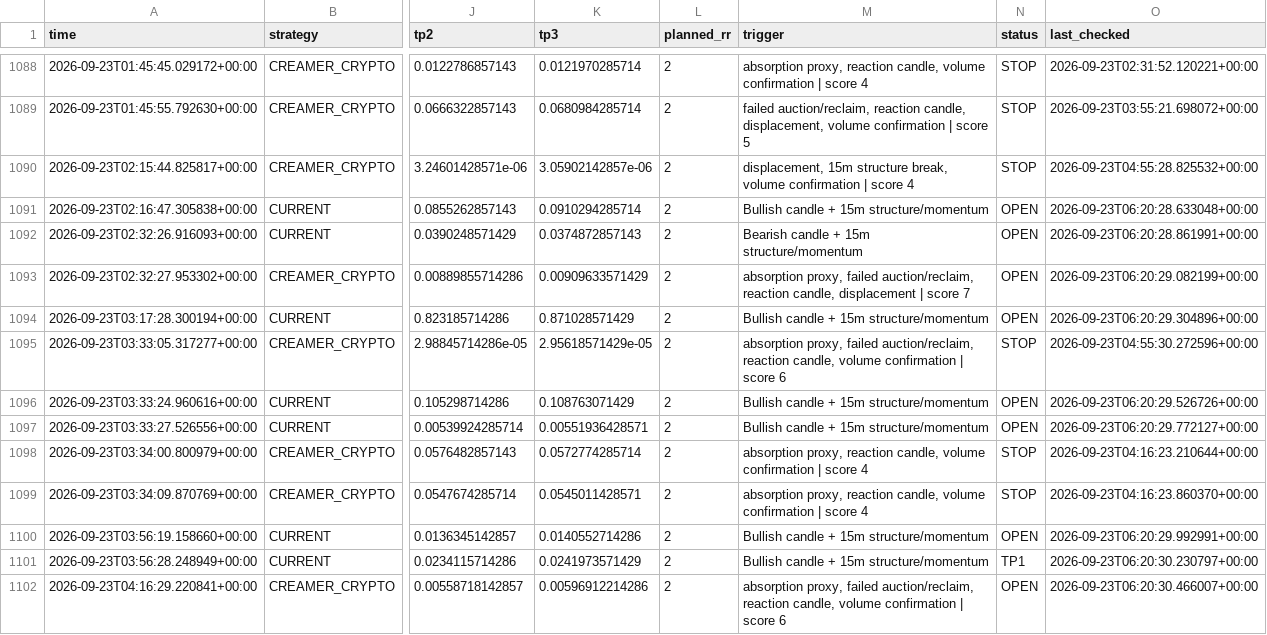
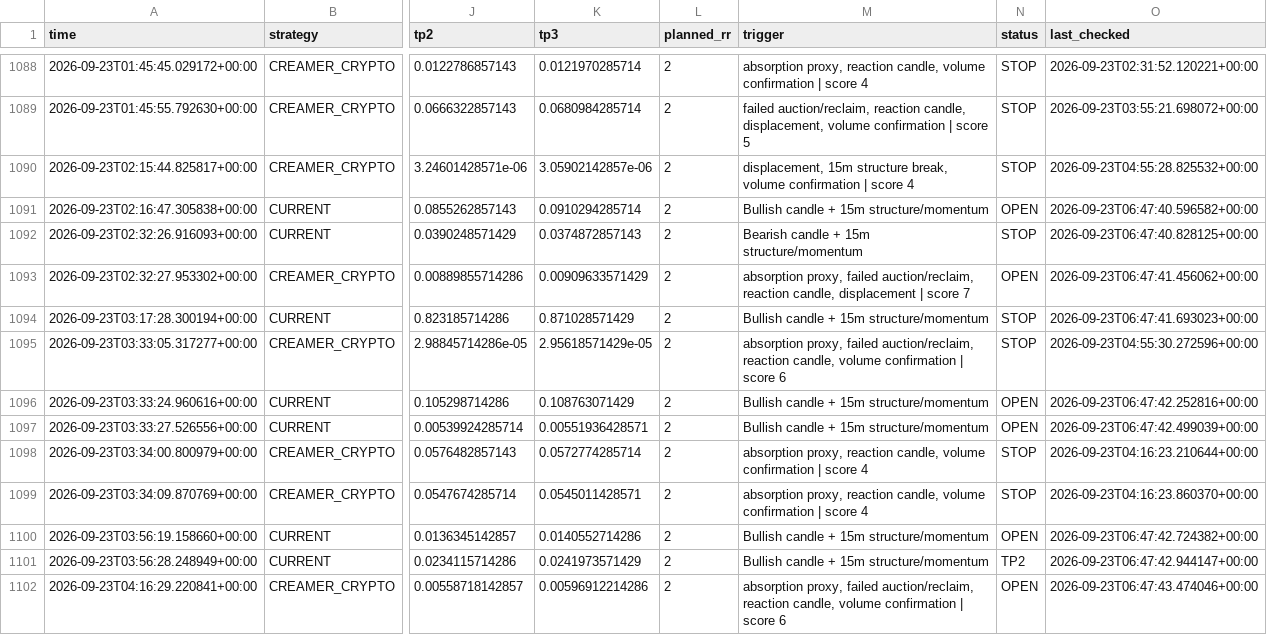
Before and after one commit to kdb9vj98fh-cmd/Crypto-scanner, a CSV file: signals.csv, drawn as a sheet; only a part is shown, gaps mark what is left out; the diff covers the shown part only; the diff names each change by its address in the sheet, - before the commit and + after, or states it on an @@ line.

```diff
--- a/signals.csv
+++ b/signals.csv
-O1091 (last_checked): 2026-09-23T06:20:28.633048+00:00
+O1091 (last_checked): 2026-09-23T06:47:40.596582+00:00
-N1092 (status): OPEN
+N1092 (status): STOP
-O1092 (last_checked): 2026-09-23T06:20:28.861991+00:00
+O1092 (last_checked): 2026-09-23T06:47:40.828125+00:00
-O1093 (last_checked): 2026-09-23T06:20:29.082199+00:00
+O1093 (last_checked): 2026-09-23T06:47:41.456062+00:00
-N1094 (status): OPEN
+N1094 (status): STOP
-O1094 (last_checked): 2026-09-23T06:20:29.304896+00:00
+O1094 (last_checked): 2026-09-23T06:47:41.693023+00:00
-O1096 (last_checked): 2026-09-23T06:20:29.526726+00:00
+O1096 (last_checked): 2026-09-23T06:47:42.252816+00:00
-O1097 (last_checked): 2026-09-23T06:20:29.772127+00:00
+O1097 (last_checked): 2026-09-23T06:47:42.499039+00:00
-O1100 (last_checked): 2026-09-23T06:20:29.992991+00:00
+O1100 (last_checked): 2026-09-23T06:47:42.724382+00:00
-N1101 (status): TP1
+N1101 (status): TP2
-O1101 (last_checked): 2026-09-23T06:20:30.230797+00:00
+O1101 (last_checked): 2026-09-23T06:47:42.944147+00:00
-O1102 (last_checked): 2026-09-23T06:20:30.466007+00:00
+O1102 (last_checked): 2026-09-23T06:47:43.474046+00:00
```
Also changed, not shown: 2 added rows and 129 edited cells elsewhere in this file.
